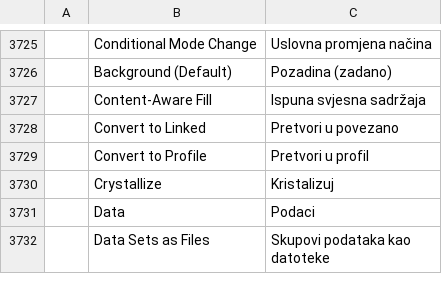
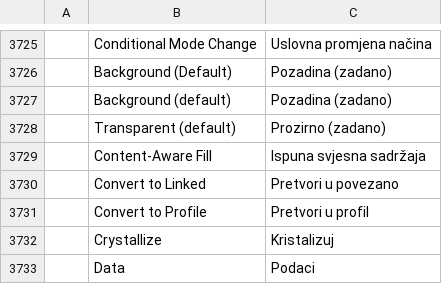
Before and after one commit to morte2437/photocraft-android, a TSV file: crates/ui-egui/src/i18n/bs.tsv, drawn as a sheet; only a part is shown, gaps mark what is left out; the shorter side is filled out with more unchanged rows; the diff names each change by its address in the sheet, - before the commit and + after, or states it on an @@ line.

```diff
--- a/crates/ui-egui/src/i18n/bs.tsv
+++ b/crates/ui-egui/src/i18n/bs.tsv
+row 3727:  | Background (default) | Pozadina (zadano)
+row 3728:  | Transparent (default) | Prozirno (zadano)
```
Also changed, not shown: 49 other files.
